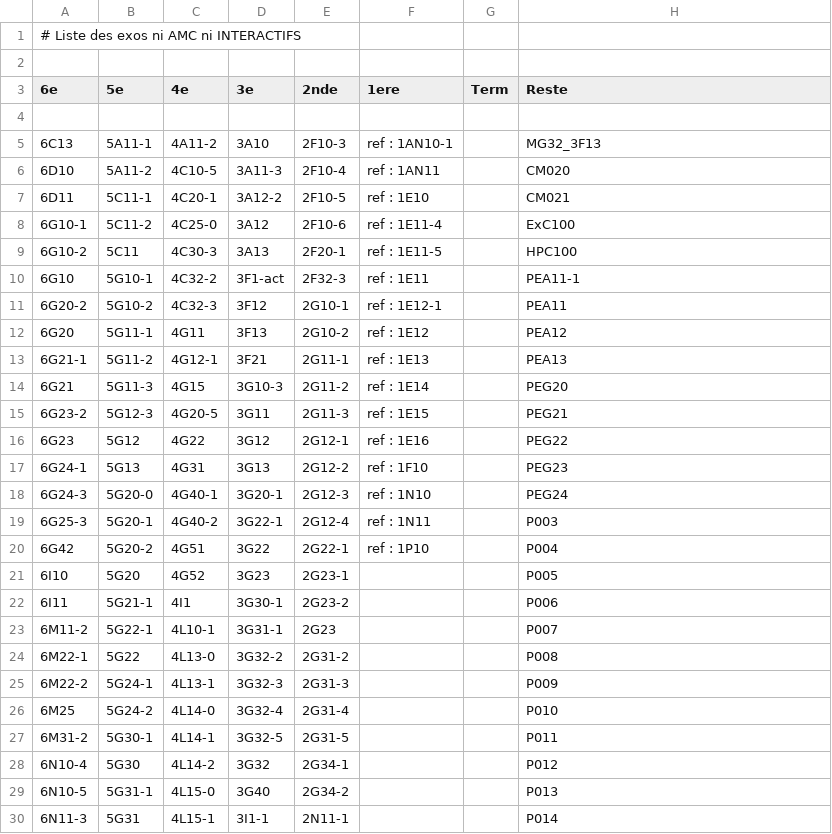
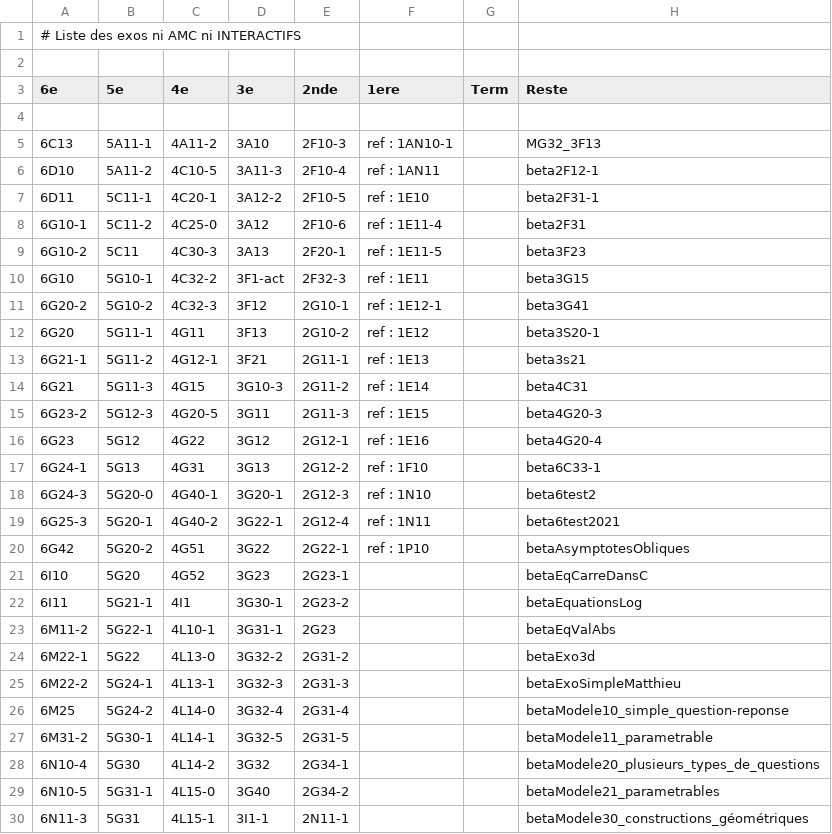
Before and after one commit to mathalea/mathalea, a CSV file: src/csv/exosNonAmcNonInteractifs.csv, drawn as a sheet; only a part is shown; the diff covers the shown part only.

```diff
--- a/src/csv/exosNonAmcNonInteractifs.csv
+++ b/src/csv/exosNonAmcNonInteractifs.csv
@@ -5,26 +5,26 @@
 6C13,5A11-1,4A11-2,3A10,2F10-3,ref : 1AN10-1,,MG32_3F13
-6D10,5A11-2,4C10-5,3A11-3,2F10-4,ref : 1AN11,,CM020
-6D11,5C11-1,4C20-1,3A12-2,2F10-5,ref : 1E10,,CM021
-6G10-1,5C11-2,4C25-0,3A12,2F10-6,ref : 1E11-4,,ExC100
-6G10-2,5C11,4C30-3,3A13,2F20-1,ref : 1E11-5,,HPC100
-6G10,5G10-1,4C32-2,3F1-act,2F32-3,ref : 1E11,,PEA11-1
-6G20-2,5G10-2,4C32-3,3F12,2G10-1,ref : 1E12-1,,PEA11
-6G20,5G11-1,4G11,3F13,2G10-2,ref : 1E12,,PEA12
-6G21-1,5G11-2,4G12-1,3F21,2G11-1,ref : 1E13,,PEA13
-6G21,5G11-3,4G15,3G10-3,2G11-2,ref : 1E14,,PEG20
-6G23-2,5G12-3,4G20-5,3G11,2G11-3,ref : 1E15,,PEG21
-6G23,5G12,4G22,3G12,2G12-1,ref : 1E16,,PEG22
-6G24-1,5G13,4G31,3G13,2G12-2,ref : 1F10,,PEG23
-6G24-3,5G20-0,4G40-1,3G20-1,2G12-3,ref : 1N10,,PEG24
-6G25-3,5G20-1,4G40-2,3G22-1,2G12-4,ref : 1N11,,P003
-6G42,5G20-2,4G51,3G22,2G22-1,ref : 1P10,,P004
-6I10,5G20,4G52,3G23,2G23-1,,,P005
-6I11,5G21-1,4I1,3G30-1,2G23-2,,,P006
-6M11-2,5G22-1,4L10-1,3G31-1,2G23,,,P007
-6M22-1,5G22,4L13-0,3G32-2,2G31-2,,,P008
-6M22-2,5G24-1,4L13-1,3G32-3,2G31-3,,,P009
-6M25,5G24-2,4L14-0,3G32-4,2G31-4,,,P010
-6M31-2,5G30-1,4L14-1,3G32-5,2G31-5,,,P011
-6N10-4,5G30,4L14-2,3G32,2G34-1,,,P012
-6N10-5,5G31-1,4L15-0,3G40,2G34-2,,,P013
-6N11-3,5G31,4L15-1,3I1-1,2N11-1,,,P014
+6D10,5A11-2,4C10-5,3A11-3,2F10-4,ref : 1AN11,,beta2F12-1
+6D11,5C11-1,4C20-1,3A12-2,2F10-5,ref : 1E10,,beta2F31-1
+6G10-1,5C11-2,4C25-0,3A12,2F10-6,ref : 1E11-4,,beta2F31
+6G10-2,5C11,4C30-3,3A13,2F20-1,ref : 1E11-5,,beta3F23
+6G10,5G10-1,4C32-2,3F1-act,2F32-3,ref : 1E11,,beta3G15
+6G20-2,5G10-2,4C32-3,3F12,2G10-1,ref : 1E12-1,,beta3G41
+6G20,5G11-1,4G11,3F13,2G10-2,ref : 1E12,,beta3S20-1
+6G21-1,5G11-2,4G12-1,3F21,2G11-1,ref : 1E13,,beta3s21
+6G21,5G11-3,4G15,3G10-3,2G11-2,ref : 1E14,,beta4C31
+6G23-2,5G12-3,4G20-5,3G11,2G11-3,ref : 1E15,,beta4G20-3
+6G23,5G12,4G22,3G12,2G12-1,ref : 1E16,,beta4G20-4
+6G24-1,5G13,4G31,3G13,2G12-2,ref : 1F10,,beta6C33-1
+6G24-3,5G20-0,4G40-1,3G20-1,2G12-3,ref : 1N10,,beta6test2
+6G25-3,5G20-1,4G40-2,3G22-1,2G12-4,ref : 1N11,,beta6test2021
+6G42,5G20-2,4G51,3G22,2G22-1,ref : 1P10,,betaAsymptotesObliques
+6I10,5G20,4G52,3G23,2G23-1,,,betaEqCarreDansC
+6I11,5G21-1,4I1,3G30-1,2G23-2,,,betaEquationsLog
+6M11-2,5G22-1,4L10-1,3G31-1,2G23,,,betaEqValAbs
+6M22-1,5G22,4L13-0,3G32-2,2G31-2,,,betaExo3d
+6M22-2,5G24-1,4L13-1,3G32-3,2G31-3,,,betaExoSimpleMatthieu
+6M25,5G24-2,4L14-0,3G32-4,2G31-4,,,betaModele10_simple_question-reponse
+6M31-2,5G30-1,4L14-1,3G32-5,2G31-5,,,betaModele11_parametrable
+6N10-4,5G30,4L14-2,3G32,2G34-1,,,betaModele20_plusieurs_types_de_questions
+6N10-5,5G31-1,4L15-0,3G40,2G34-2,,,betaModele21_parametrables
+6N11-3,5G31,4L15-1,3I1-1,2N11-1,,,betaModele30_constructions_géométriques
```
Also changed, not shown: 42 edited cells elsewhere in this file, 4 other files.
